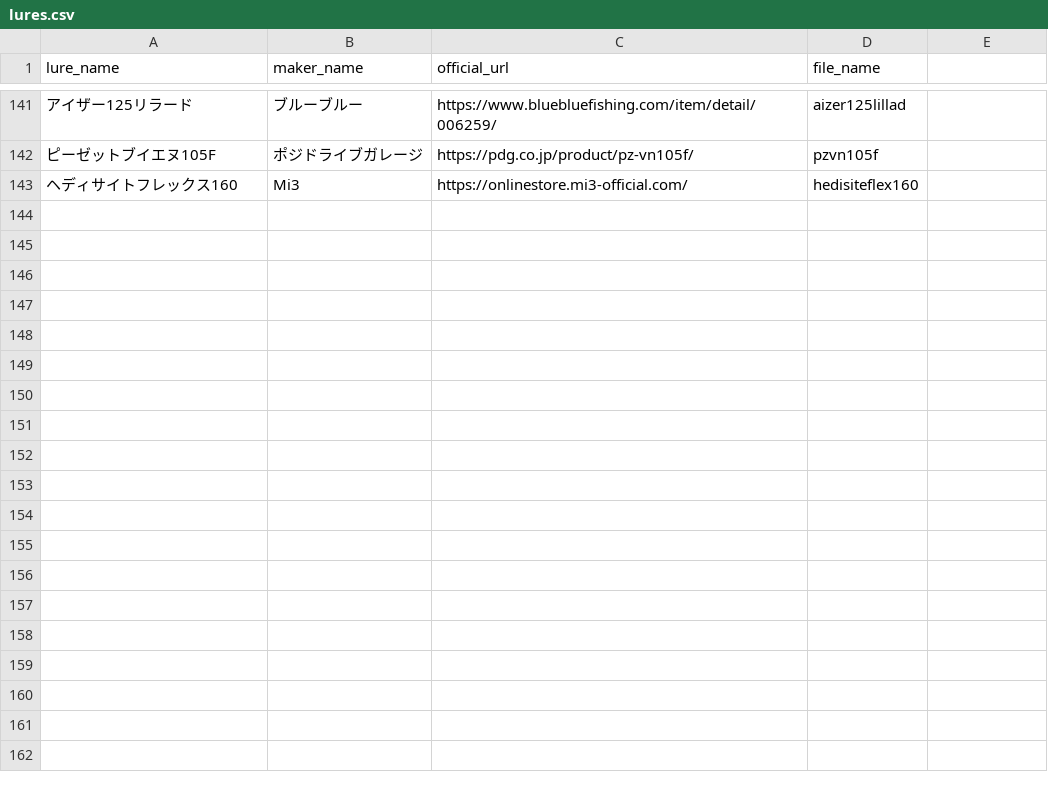
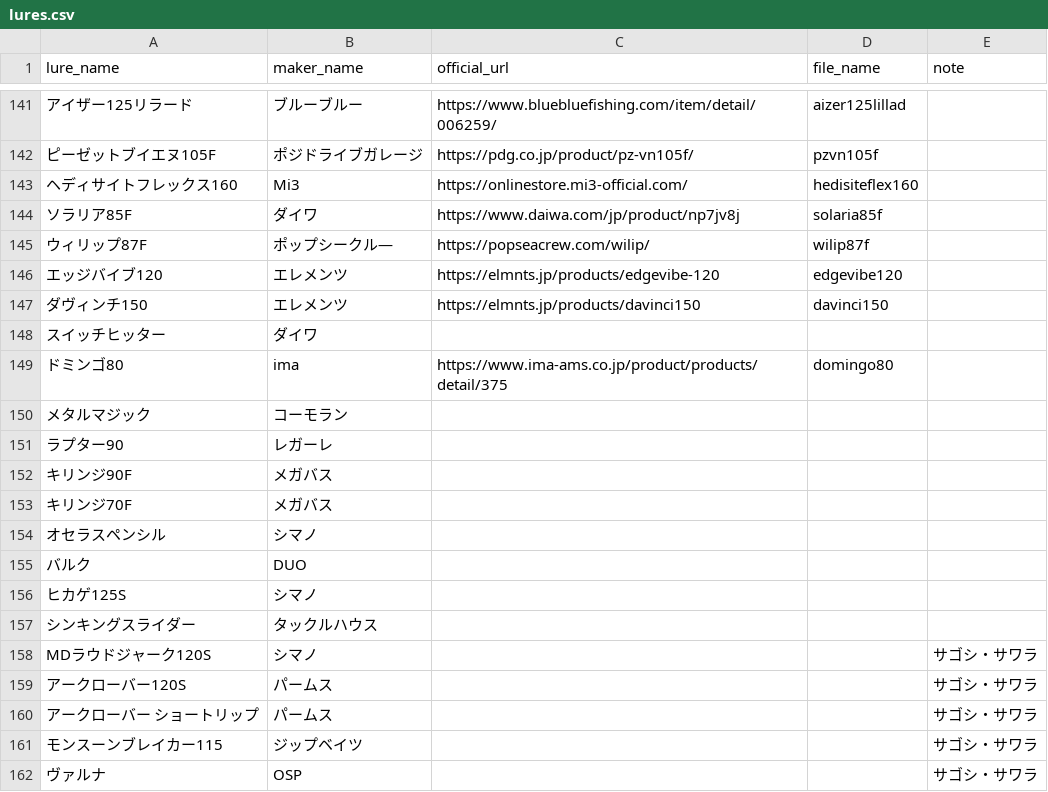
Before and after one commit to tsuri-boon/tsuri-boon.github.io, a CSV file: data/lures.csv, drawn as a sheet; only a part is shown, gaps mark what is left out; the diff covers the shown part only; the diff names each change by its address in the sheet, - before the commit and + after, or states it on an @@ line.

```diff
--- a/data/lures.csv
+++ b/data/lures.csv
-E1: (empty)
+E1: note
+row 144: ソラリア85F | ダイワ | https://www.daiwa.com/jp/product/np7jv8j | solaria85f
+row 145: ウィリップ87F | ポップシークル― | https://popseacrew.com/wilip/ | wilip87f
+row 146: エッジバイブ120 | エレメンツ | https://elmnts.jp/products/edgevibe-120 | edgevibe120
+row 147: ダヴィンチ150 | エレメンツ | https://elmnts.jp/products/davinci150 | davinci150
+row 148: スイッチヒッター | ダイワ
+row 149: ドミンゴ80 | ima | https://www.ima-ams.co.jp/product/products/detail/375 | domingo80
+row 150: メタルマジック | コーモラン
+row 151: ラプター90 | レガーレ
+row 152: キリンジ90F | メガバス
+row 153: キリンジ70F | メガバス
+row 154: オセラスペンシル | シマノ
+row 155: バルク | DUO
+row 156: ヒカゲ125S | シマノ
+row 157: シンキングスライダー | タックルハウス
+row 158: MDラウドジャーク120S | シマノ |  |  | サゴシ・サワラ
+row 159: アークローバー120S | パームス |  |  | サゴシ・サワラ
+row 160: アークローバー ショートリップ | パームス |  |  | サゴシ・サワラ
+row 161: モンスーンブレイカー115 | ジップベイツ |  |  | サゴシ・サワラ
+row 162: ヴァルナ | OSP |  |  | サゴシ・サワラ
```
Also changed, not shown: 10 added rows and 2 edited cells elsewhere in this file, 43 other files.
